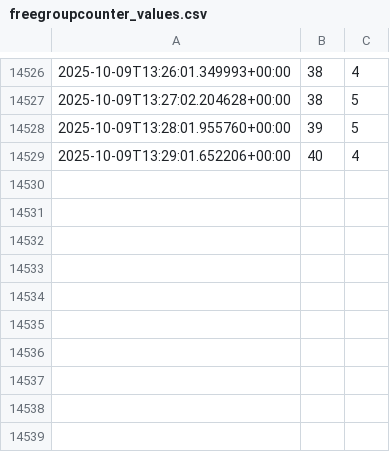
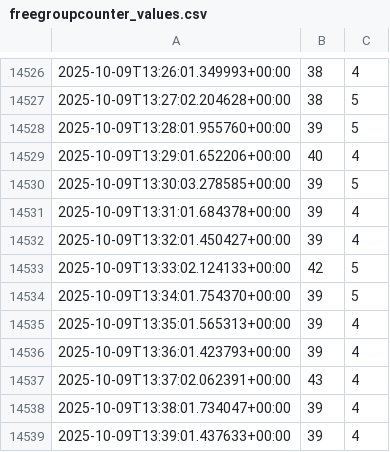
Before and after one commit to Pivtrek/parking-plot, a CSV file: freegroupcounter_values.csv, drawn as a sheet; only a part is shown, gaps mark what is left out.

Commit message:
Automated update: czw, 9 paź 2025, 15:40:02 CEST

```diff
--- a/freegroupcounter_values.csv
+++ b/freegroupcounter_values.csv
@@ -14529 +14529,11 @@
 2025-10-09T13:29:01.652206+00:00,40,4
+2025-10-09T13:30:03.278585+00:00,39,5
+2025-10-09T13:31:01.684378+00:00,39,4
+2025-10-09T13:32:01.450427+00:00,39,4
+2025-10-09T13:33:02.124133+00:00,42,5
+2025-10-09T13:34:01.754370+00:00,39,5
+2025-10-09T13:35:01.565313+00:00,39,4
+2025-10-09T13:36:01.423793+00:00,39,4
+2025-10-09T13:37:02.062391+00:00,43,4
+2025-10-09T13:38:01.734047+00:00,39,4
+2025-10-09T13:39:01.437633+00:00,39,4
```
